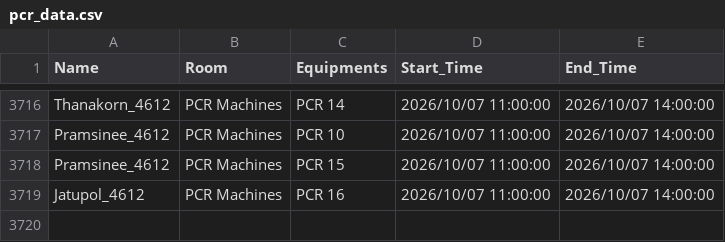
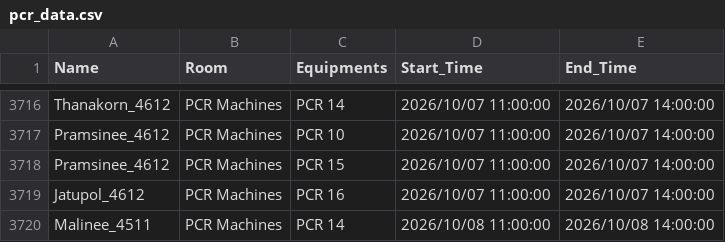
Before and after one commit to GeneticsKU/Lab-Equipments_Reservation, a CSV file: pcr_data.csv, drawn as a sheet; only a part is shown, gaps mark what is left out.

Commit message:
Update pcr_data.csv

```diff
--- a/pcr_data.csv
+++ b/pcr_data.csv
@@ -3719 +3719,2 @@ Pramsinee_4612,PCR Machines,PCR 15,2026/10/07 11:00:00,2026/10/07 14:00:00
 Jatupol_4612,PCR Machines,PCR 16,2026/10/07 11:00:00,2026/10/07 14:00:00
+Malinee_4511,PCR Machines,PCR 14,2026/10/08 11:00:00,2026/10/08 14:00:00
```
